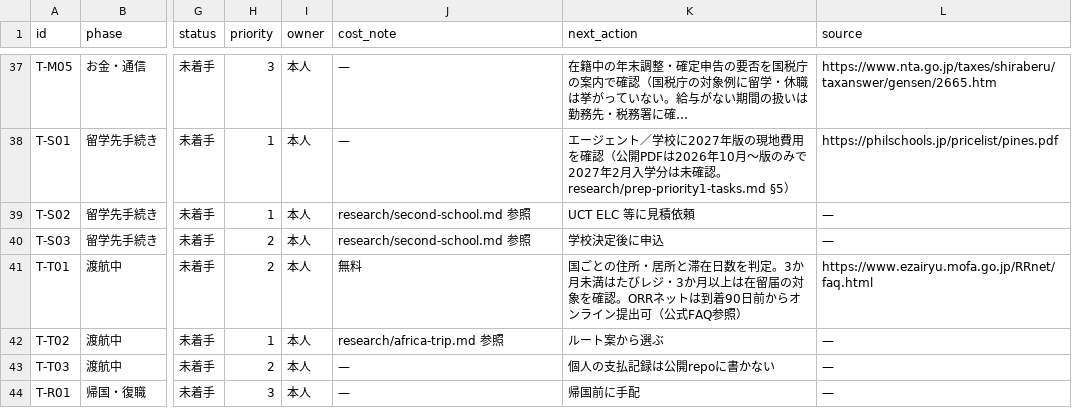
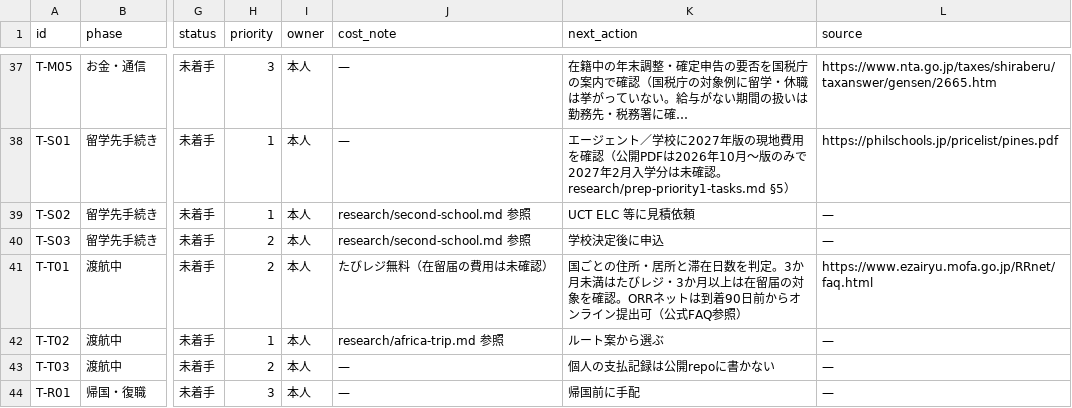
Before and after one commit to Rikkyhub/studying-abroad, a CSV file: data/tasks.csv, drawn as a sheet; only a part is shown, gaps mark what is left out; long unchanged cells end in …; the diff names each change by its address in the sheet, - before the commit and + after, or states it on an @@ line.

Commit message:
data: scope T-T01 free-service cost note to tabireg only

```diff
--- a/data/tasks.csv
+++ b/data/tasks.csv
-J41 (cost_note): 無料
+J41 (cost_note): たびレジ無料（在留届の費用は未確認）
```
